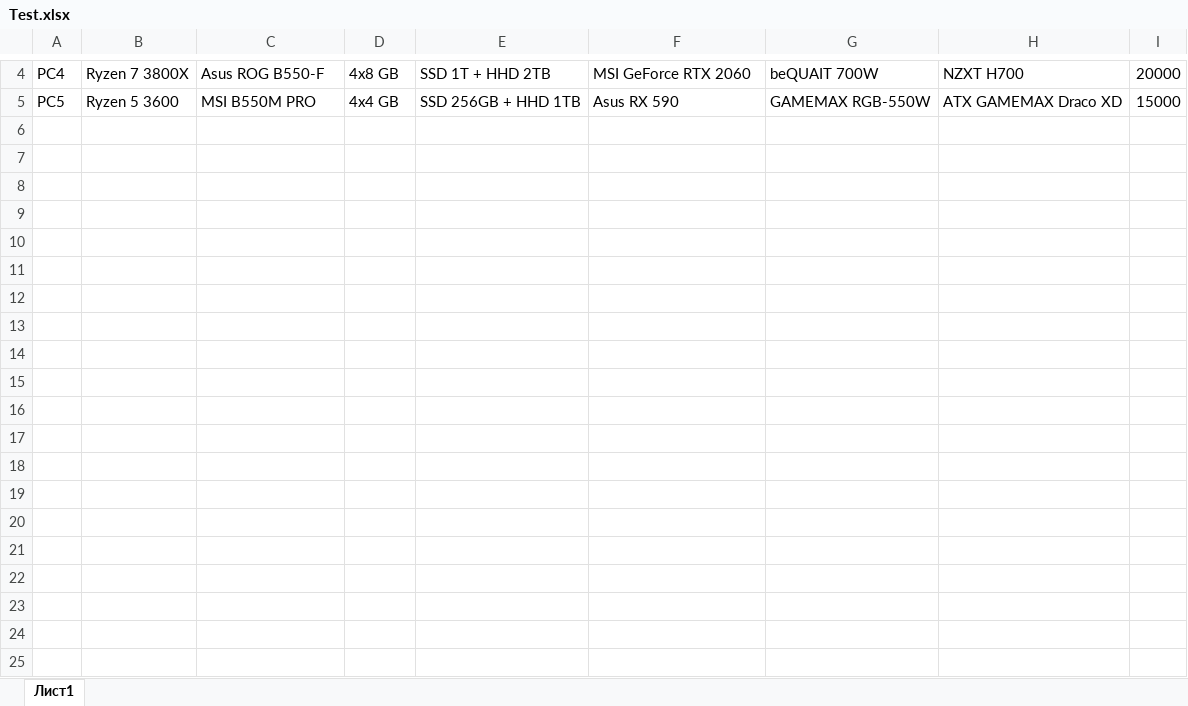
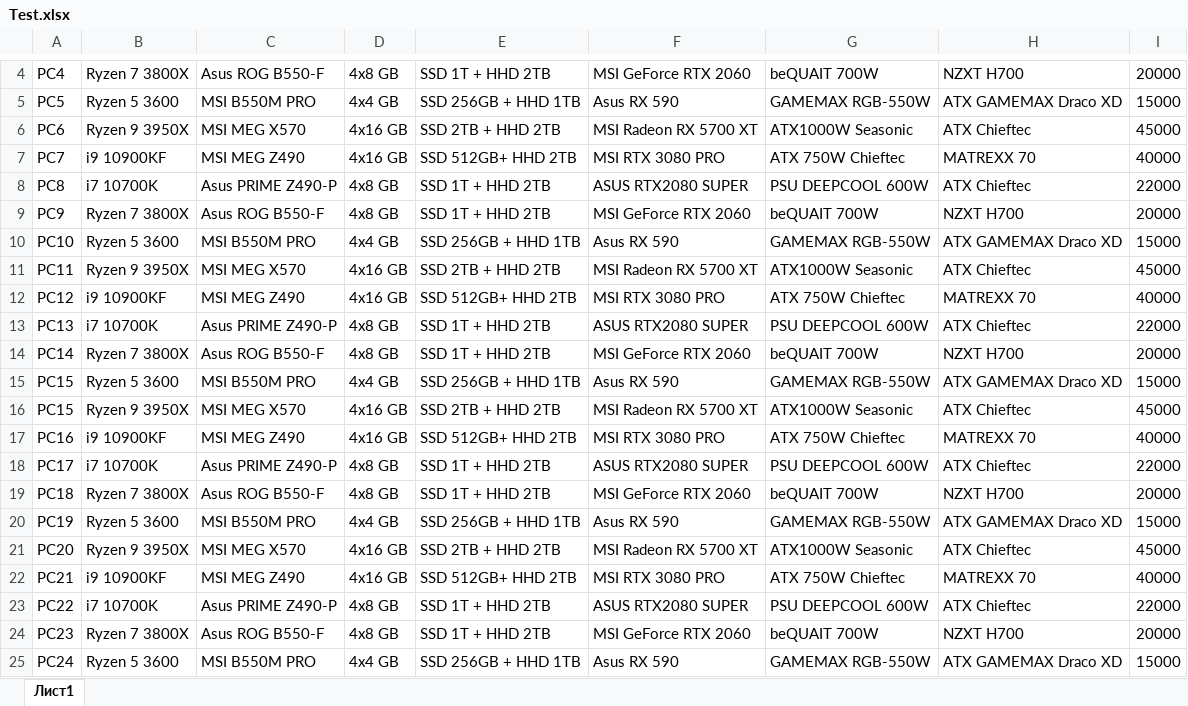
Before and after one commit to 0ndrei/POOLaboratoare, an Excel workbook: Excell/excell-project-main/Test.xlsx, sheet Лист1, drawn as a sheet; only a part is shown, gaps mark what is left out; values as stored, in another font and other column widths than the file's, no borders; the diff covers the shown part only; the diff names each change by its address in the sheet, - before the commit and + after, or states it on an @@ line.

```diff
--- a/Excell/excell-project-main/Test.xlsx (sheet Лист1)
+++ b/Excell/excell-project-main/Test.xlsx (sheet Лист1)
+row 6: PC6 | Ryzen 9 3950X | MSI MEG X570 | 4x16 GB | SSD 2TB + HHD 2TB | MSI Radeon RX 5700 XT | ATX1000W Seasonic | ATX Chieftec | 45000
+row 7: PC7 | i9 10900KF | MSI MEG Z490 | 4x16 GB | SSD 512GB+ HHD 2TB | MSI RTX 3080 PRO | ATX 750W Chieftec | MATREXX 70 | 40000
+row 8: PC8 | i7 10700K | Asus PRIME Z490-P | 4x8 GB | SSD 1T + HHD 2TB | ASUS RTX2080 SUPER | PSU DEEPCOOL 600W | ATX Chieftec | 22000
+row 9: PC9 | Ryzen 7 3800X | Asus ROG B550-F | 4x8 GB | SSD 1T + HHD 2TB | MSI GeForce RTX 2060 | beQUAIT 700W | NZXT H700 | 20000
+row 10: PC10 | Ryzen 5 3600 | MSI B550M PRO | 4x4 GB | SSD 256GB + HHD 1TB | Asus RX 590 | GAMEMAX RGB-550W | ATX GAMEMAX Draco XD | 15000
+row 11: PC11 | Ryzen 9 3950X | MSI MEG X570 | 4x16 GB | SSD 2TB + HHD 2TB | MSI Radeon RX 5700 XT | ATX1000W Seasonic | ATX Chieftec | 45000
+row 12: PC12 | i9 10900KF | MSI MEG Z490 | 4x16 GB | SSD 512GB+ HHD 2TB | MSI RTX 3080 PRO | ATX 750W Chieftec | MATREXX 70 | 40000
+row 13: PC13 | i7 10700K | Asus PRIME Z490-P | 4x8 GB | SSD 1T + HHD 2TB | ASUS RTX2080 SUPER | PSU DEEPCOOL 600W | ATX Chieftec | 22000
+row 14: PC14 | Ryzen 7 3800X | Asus ROG B550-F | 4x8 GB | SSD 1T + HHD 2TB | MSI GeForce RTX 2060 | beQUAIT 700W | NZXT H700 | 20000
+row 15: PC15 | Ryzen 5 3600 | MSI B550M PRO | 4x4 GB | SSD 256GB + HHD 1TB | Asus RX 590 | GAMEMAX RGB-550W | ATX GAMEMAX Draco XD | 15000
+row 16: PC15 | Ryzen 9 3950X | MSI MEG X570 | 4x16 GB | SSD 2TB + HHD 2TB | MSI Radeon RX 5700 XT | ATX1000W Seasonic | ATX Chieftec | 45000
+row 17: PC16 | i9 10900KF | MSI MEG Z490 | 4x16 GB | SSD 512GB+ HHD 2TB | MSI RTX 3080 PRO | ATX 750W Chieftec | MATREXX 70 | 40000
+row 18: PC17 | i7 10700K | Asus PRIME Z490-P | 4x8 GB | SSD 1T + HHD 2TB | ASUS RTX2080 SUPER | PSU DEEPCOOL 600W | ATX Chieftec | 22000
+row 19: PC18 | Ryzen 7 3800X | Asus ROG B550-F | 4x8 GB | SSD 1T + HHD 2TB | MSI GeForce RTX 2060 | beQUAIT 700W | NZXT H700 | 20000
+row 20: PC19 | Ryzen 5 3600 | MSI B550M PRO | 4x4 GB | SSD 256GB + HHD 1TB | Asus RX 590 | GAMEMAX RGB-550W | ATX GAMEMAX Draco XD | 15000
+row 21: PC20 | Ryzen 9 3950X | MSI MEG X570 | 4x16 GB | SSD 2TB + HHD 2TB | MSI Radeon RX 5700 XT | ATX1000W Seasonic | ATX Chieftec | 45000
+row 22: PC21 | i9 10900KF | MSI MEG Z490 | 4x16 GB | SSD 512GB+ HHD 2TB | MSI RTX 3080 PRO | ATX 750W Chieftec | MATREXX 70 | 40000
+row 23: PC22 | i7 10700K | Asus PRIME Z490-P | 4x8 GB | SSD 1T + HHD 2TB | ASUS RTX2080 SUPER | PSU DEEPCOOL 600W | ATX Chieftec | 22000
+row 24: PC23 | Ryzen 7 3800X | Asus ROG B550-F | 4x8 GB | SSD 1T + HHD 2TB | MSI GeForce RTX 2060 | beQUAIT 700W | NZXT H700 | 20000
+row 25: PC24 | Ryzen 5 3600 | MSI B550M PRO | 4x4 GB | SSD 256GB + HHD 1TB | Asus RX 590 | GAMEMAX RGB-550W | ATX GAMEMAX Draco XD | 15000
```
Also changed, not shown: 97 added rows elsewhere in this sheet, 11 other files.
